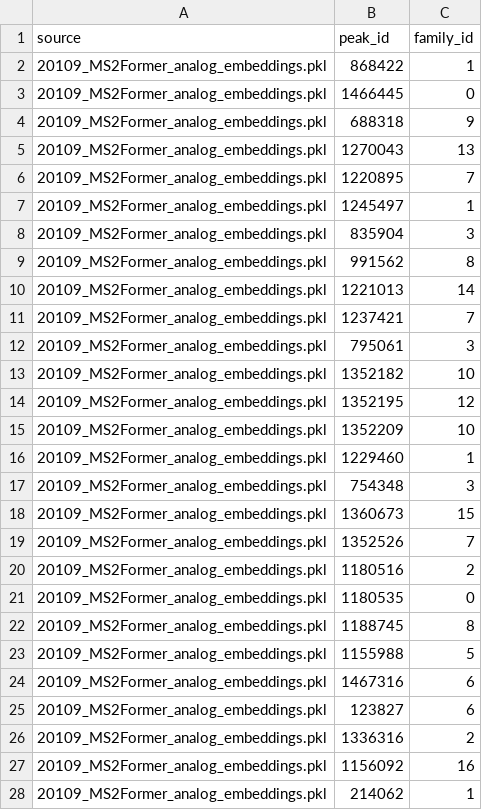
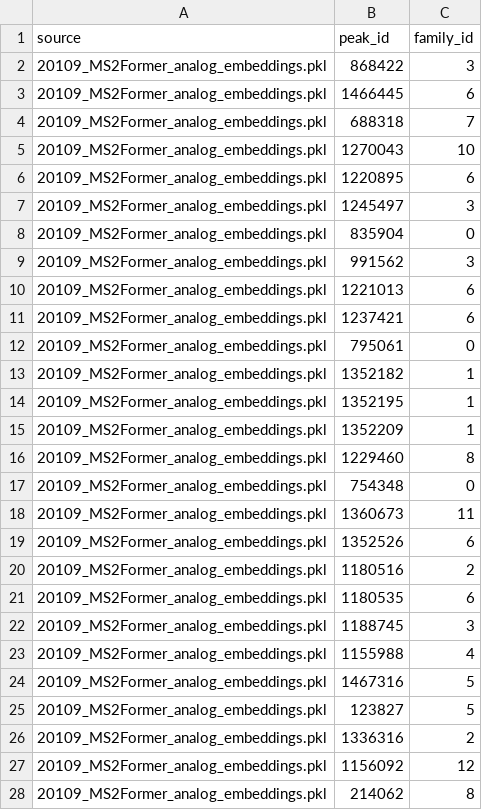
Before and after one commit to magarveylab/maple-publication, a CSV file: sample_output/example_MS2Former_analog_predictions.csv, drawn as a sheet; only a part is shown; the diff covers the shown part only.

```diff
--- a/sample_output/example_MS2Former_analog_predictions.csv
+++ b/sample_output/example_MS2Former_analog_predictions.csv
@@ -1,28 +1,28 @@
 source,peak_id,family_id
-20109_MS2Former_analog_embeddings.pkl,868422,1
-20109_MS2Former_analog_embeddings.pkl,1466445,0
-20109_MS2Former_analog_embeddings.pkl,688318,9
-20109_MS2Former_analog_embeddings.pkl,1270043,13
-20109_MS2Former_analog_embeddings.pkl,1220895,7
-20109_MS2Former_analog_embeddings.pkl,1245497,1
-20109_MS2Former_analog_embeddings.pkl,835904,3
-20109_MS2Former_analog_embeddings.pkl,991562,8
-20109_MS2Former_analog_embeddings.pkl,1221013,14
-20109_MS2Former_analog_embeddings.pkl,1237421,7
-20109_MS2Former_analog_embeddings.pkl,795061,3
-20109_MS2Former_analog_embeddings.pkl,1352182,10
-20109_MS2Former_analog_embeddings.pkl,1352195,12
-20109_MS2Former_analog_embeddings.pkl,1352209,10
-20109_MS2Former_analog_embeddings.pkl,1229460,1
-20109_MS2Former_analog_embeddings.pkl,754348,3
-20109_MS2Former_analog_embeddings.pkl,1360673,15
-20109_MS2Former_analog_embeddings.pkl,1352526,7
+20109_MS2Former_analog_embeddings.pkl,868422,3
+20109_MS2Former_analog_embeddings.pkl,1466445,6
+20109_MS2Former_analog_embeddings.pkl,688318,7
+20109_MS2Former_analog_embeddings.pkl,1270043,10
+20109_MS2Former_analog_embeddings.pkl,1220895,6
+20109_MS2Former_analog_embeddings.pkl,1245497,3
+20109_MS2Former_analog_embeddings.pkl,835904,0
+20109_MS2Former_analog_embeddings.pkl,991562,3
+20109_MS2Former_analog_embeddings.pkl,1221013,6
+20109_MS2Former_analog_embeddings.pkl,1237421,6
+20109_MS2Former_analog_embeddings.pkl,795061,0
+20109_MS2Former_analog_embeddings.pkl,1352182,1
+20109_MS2Former_analog_embeddings.pkl,1352195,1
+20109_MS2Former_analog_embeddings.pkl,1352209,1
+20109_MS2Former_analog_embeddings.pkl,1229460,8
+20109_MS2Former_analog_embeddings.pkl,754348,0
+20109_MS2Former_analog_embeddings.pkl,1360673,11
+20109_MS2Former_analog_embeddings.pkl,1352526,6
 20109_MS2Former_analog_embeddings.pkl,1180516,2
-20109_MS2Former_analog_embeddings.pkl,1180535,0
-20109_MS2Former_analog_embeddings.pkl,1188745,8
-20109_MS2Former_analog_embeddings.pkl,1155988,5
-20109_MS2Former_analog_embeddings.pkl,1467316,6
-20109_MS2Former_analog_embeddings.pkl,123827,6
+20109_MS2Former_analog_embeddings.pkl,1180535,6
+20109_MS2Former_analog_embeddings.pkl,1188745,3
+20109_MS2Former_analog_embeddings.pkl,1155988,4
+20109_MS2Former_analog_embeddings.pkl,1467316,5
+20109_MS2Former_analog_embeddings.pkl,123827,5
 20109_MS2Former_analog_embeddings.pkl,1336316,2
-20109_MS2Former_analog_embeddings.pkl,1156092,16
-20109_MS2Former_analog_embeddings.pkl,214062,1
+20109_MS2Former_analog_embeddings.pkl,1156092,12
+20109_MS2Former_analog_embeddings.pkl,214062,8
```
Also changed, not shown: 111 edited cells elsewhere in this file, sample_output/20109_MS2Former_chemotype_predictions.csv, 6 other files.
